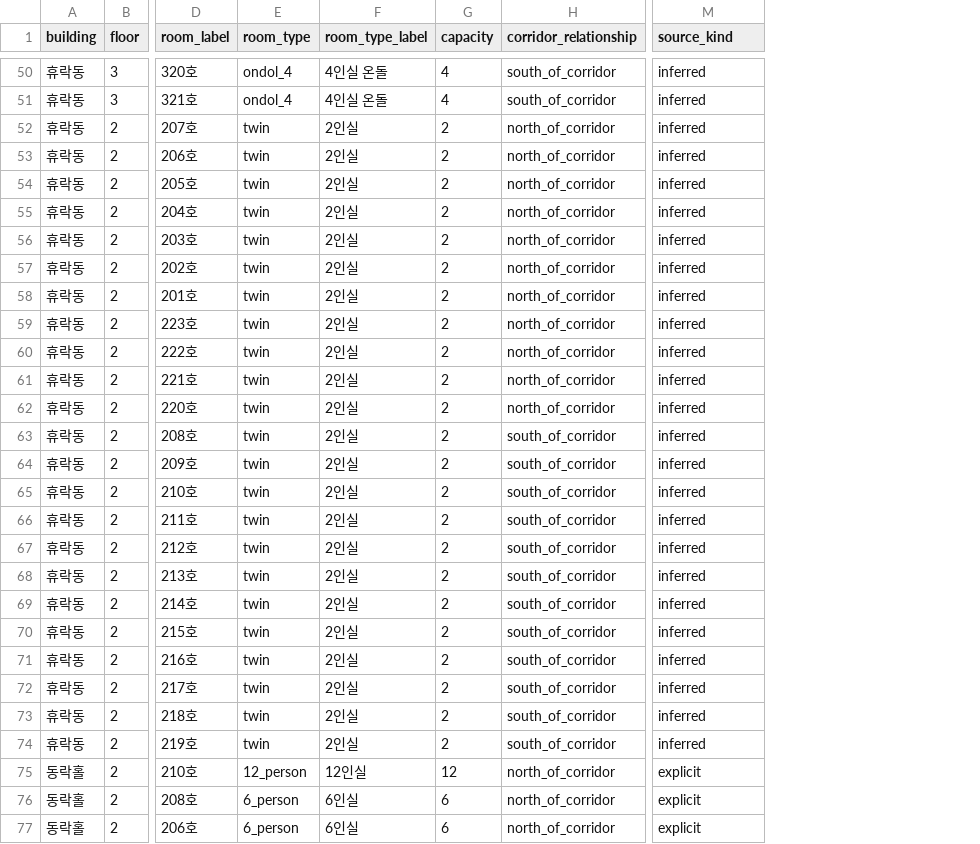
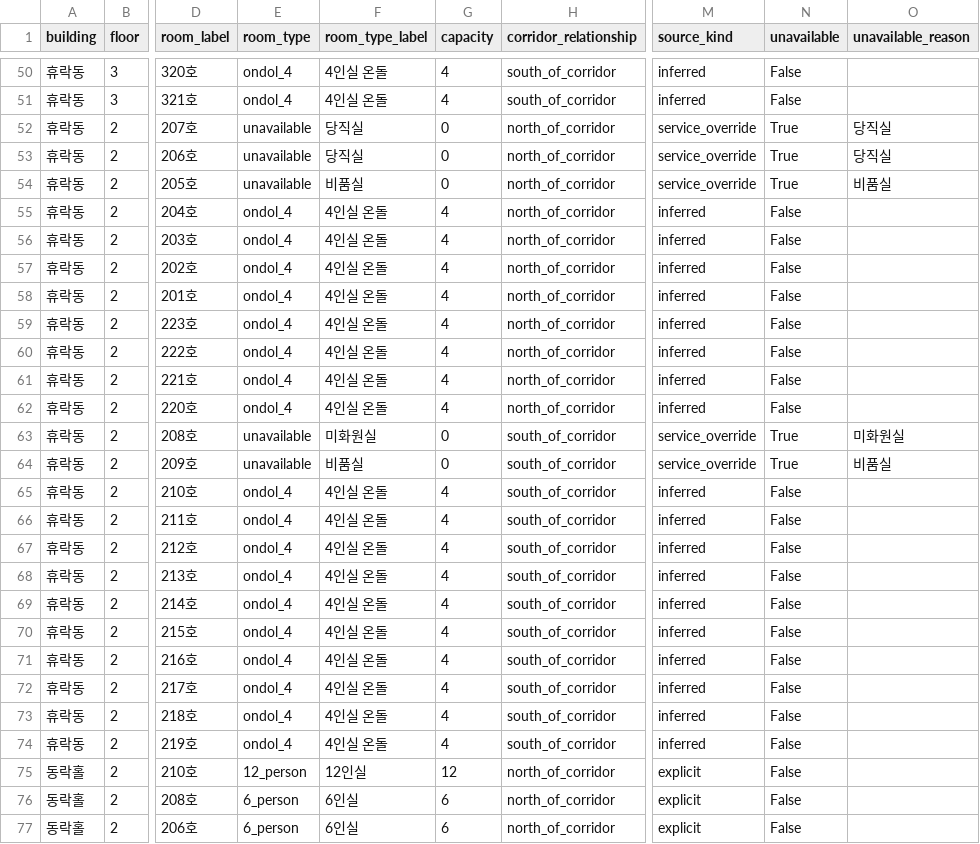
Before and after one commit to Jongbum79/elgrace-summer-2026, a CSV file: assets/room_layout.csv, drawn as a sheet; only a part is shown, gaps mark what is left out; the diff covers the shown part only; the diff names each change by its address in the sheet, - before the commit and + after, or states it on an @@ line.

Commit message:
Refine room card layout and room data rules

```diff
--- a/assets/room_layout.csv
+++ b/assets/room_layout.csv
+column N (unavailable), rows 50-77: False | False | True | True | True | False | False | False | False | False | False | False | False | True | True | False | False | False | False | False | False | False | False | False | False | False | False | False
+column O (unavailable_reason), rows 52-64: 당직실 | 당직실 | 비품실 |  |  |  |  |  |  |  |  | 미화원실 | 비품실
-E52:E54 (room_type): twin
+E52:E54 (room_type): unavailable
-F52:F53 (room_type_label): 2인실
+F52:F53 (room_type_label): 당직실
-G52:G54 (capacity): 2
+G52:G54 (capacity): 0
-M52:M54 (source_kind): inferred
+M52:M54 (source_kind): service_override
-F54 (room_type_label): 2인실
+F54 (room_type_label): 비품실
-E55:E62 (room_type): twin
+E55:E62 (room_type): ondol_4
-F55:F62 (room_type_label): 2인실
+F55:F62 (room_type_label): 4인실 온돌
-G55:G62 (capacity): 2
+G55:G62 (capacity): 4
-E63:E64 (room_type): twin
+E63:E64 (room_type): unavailable
-F63 (room_type_label): 2인실
+F63 (room_type_label): 미화원실
-G63:G64 (capacity): 2
+G63:G64 (capacity): 0
-M63:M64 (source_kind): inferred
+M63:M64 (source_kind): service_override
-F64 (room_type_label): 2인실
+F64 (room_type_label): 비품실
-E65:E74 (room_type): twin
+E65:E74 (room_type): ondol_4
-F65:F74 (room_type_label): 2인실
+F65:F74 (room_type_label): 4인실 온돌
-G65:G74 (capacity): 2
+G65:G74 (capacity): 4
```
Also changed, not shown: 56 edited cells elsewhere in this file, 7 other files.
